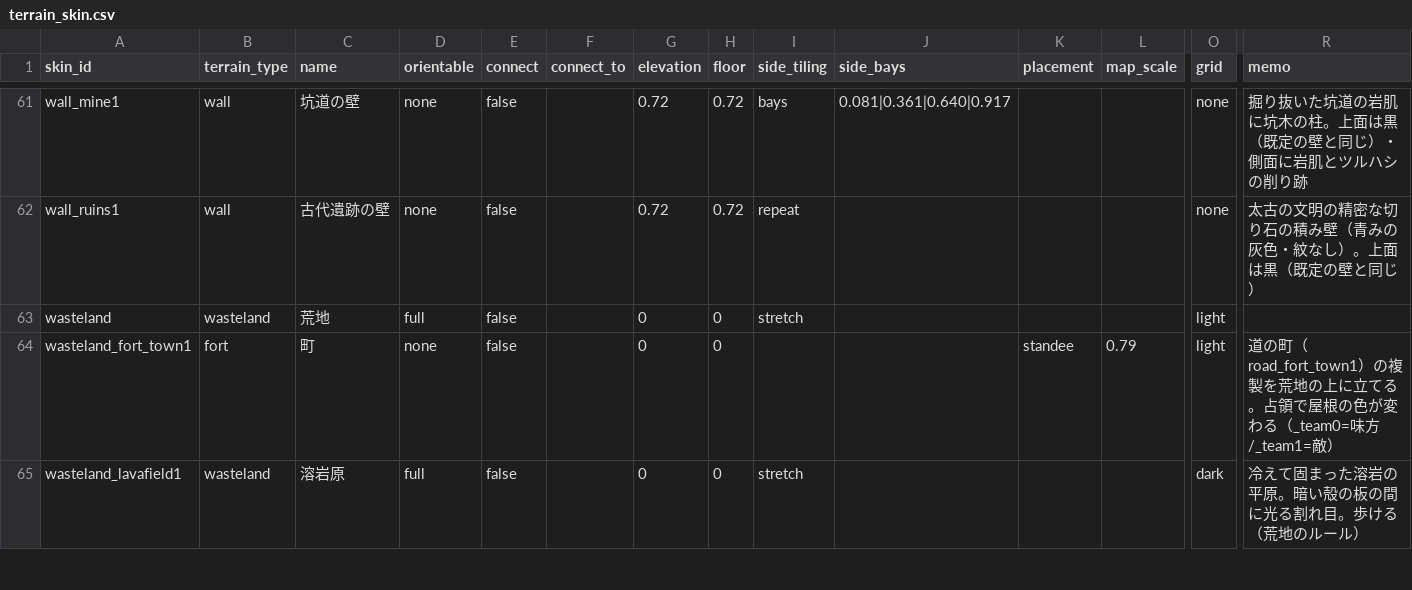
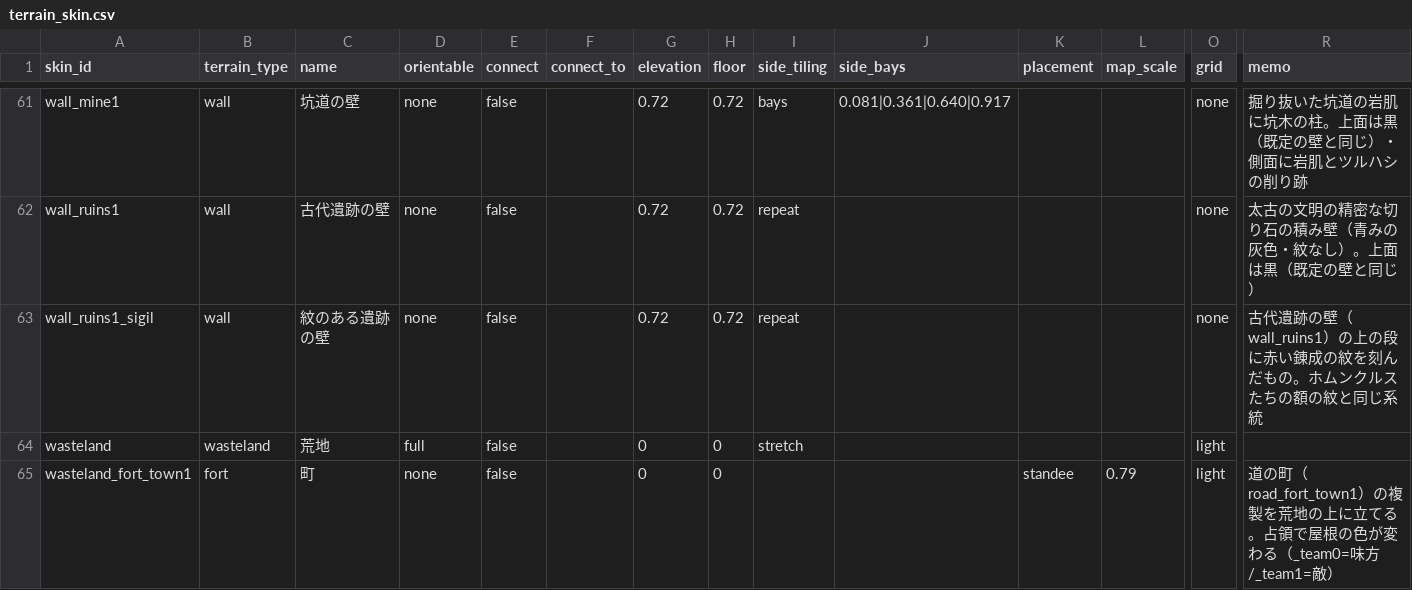
Before and after one commit to sway11466/senaris, a CSV file: godot/data/terrain/terrain_skin.csv, drawn as a sheet; only a part is shown, gaps mark what is left out; the shorter side is filled out with more unchanged rows; rows hold the shown columns only; the diff names each change by its address in the sheet, - before the commit and + after, or states it on an @@ line.

```diff
--- a/godot/data/terrain/terrain_skin.csv
+++ b/godot/data/terrain/terrain_skin.csv
+row 63: wall_ruins1_sigil | wall | 紋のある遺跡の壁 | none | false |  | 0.72 | 0.72 | repeat |  |  |  | none | 古代遺跡の壁（wall_ruins1）の上の段に赤い錬成の紋を刻んだもの。ホムンクルスたちの額の紋と同じ系統
```
Also changed, not shown: godot/data/i18n/terrain.csv, 10 other files.
